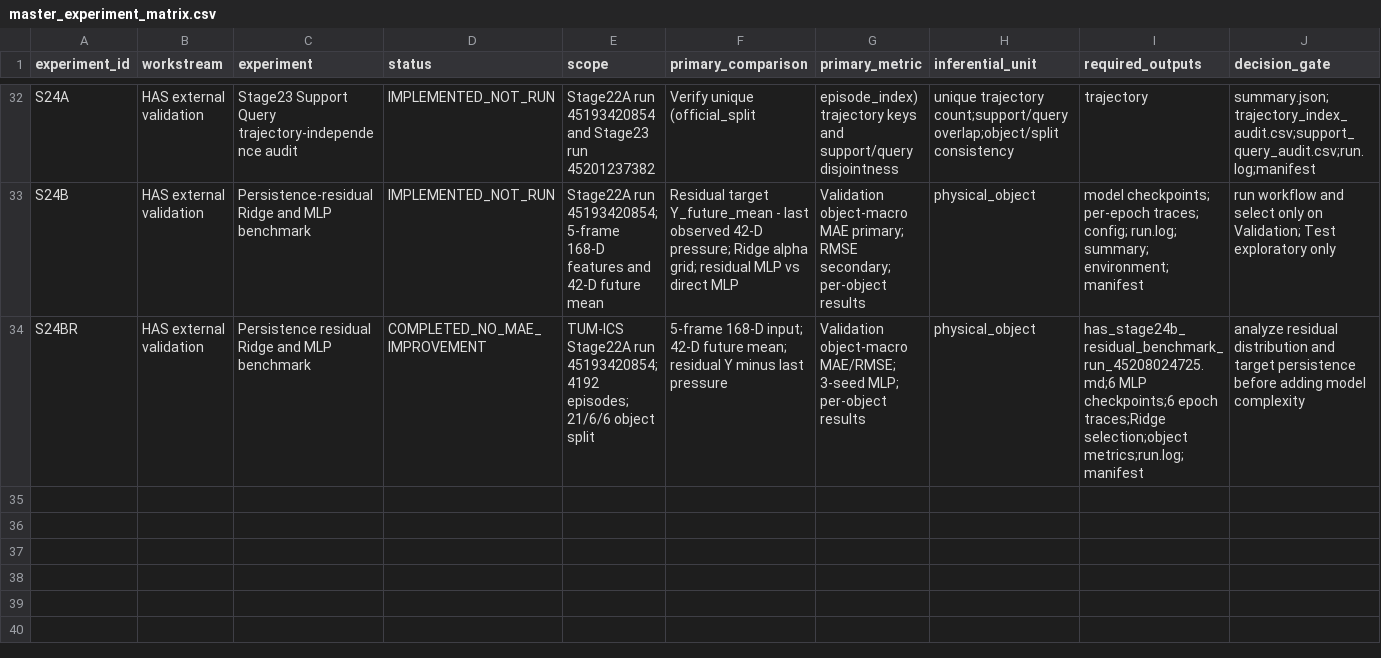
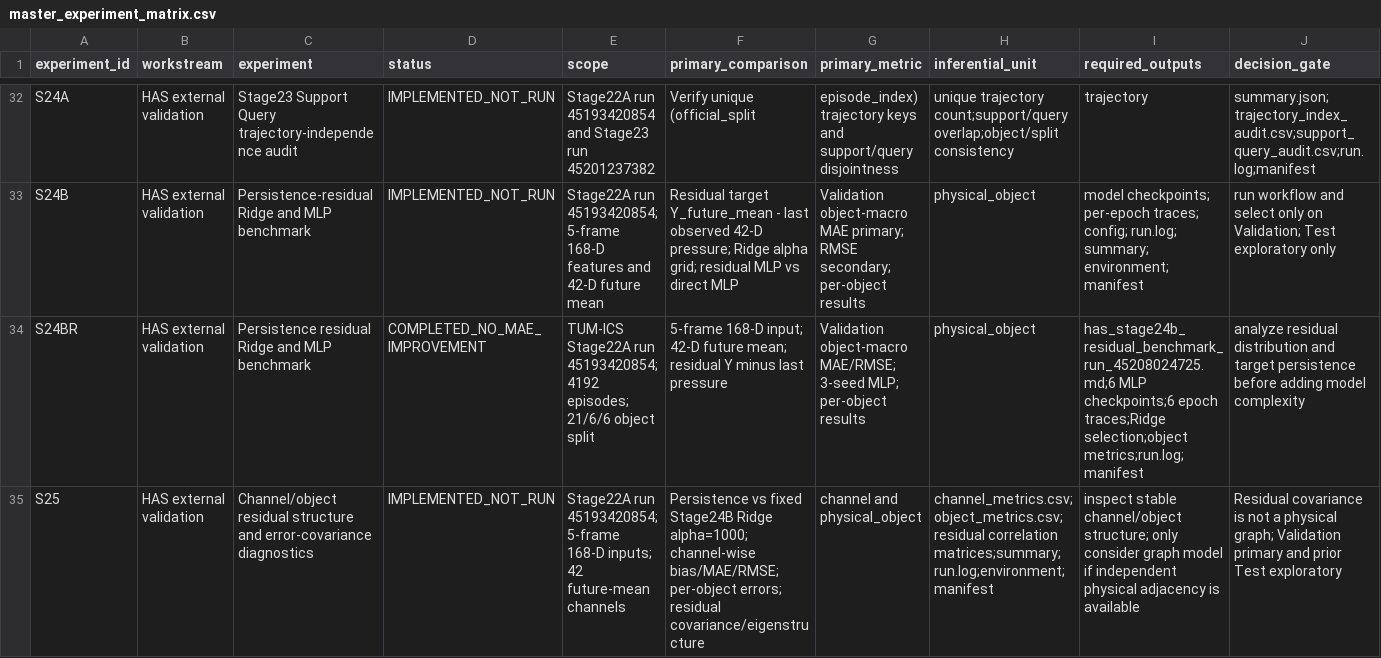
Before and after one commit to inbea3/touch, a CSV file: docs/master_experiment_matrix.csv, drawn as a sheet; only a part is shown, gaps mark what is left out; rows hold the shown columns only; the diff names each change by its address in the sheet, - before the commit and + after, or states it on an @@ line.

Commit message:
docs: register HAS Stage 25 residual structure diagnostics

```diff
--- a/docs/master_experiment_matrix.csv
+++ b/docs/master_experiment_matrix.csv
+row 35: S25 | HAS external validation | Channel/object residual structure and error-covariance diagnostics | IMPLEMENTED_NOT_RUN | Stage22A run 45193420854; 5-frame 168-D inputs; 42 future-mean channels | Persistence vs fixed Stage24B Ridge alpha=1000; channel-wise bias/MAE/RMSE; per-object errors; residual covariance/eigenstructure | channel and physical_object | channel_metrics.csv;object_metrics.csv;residual correlation matrices;summary;run.log;environment;manifest | inspect stable channel/object structure; only consider graph model if independent physical adjacency is available | Residual covariance is not a physical graph; Validation primary and prior Test exploratory
```
